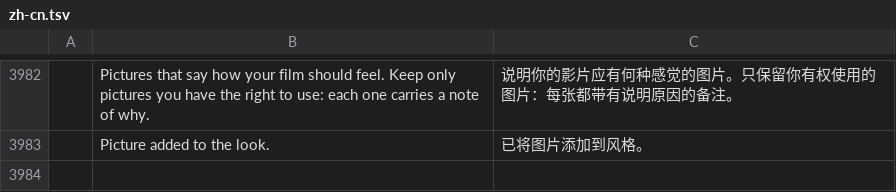
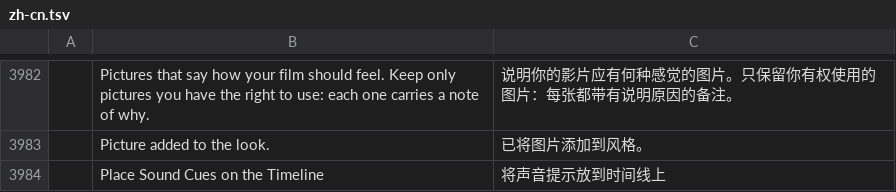
Before and after one commit to AdeThorMiwa/edith, a TSV file: crates/ui-egui/src/i18n/zh-cn.tsv, drawn as a sheet; only a part is shown, gaps mark what is left out; the diff names each change by its address in the sheet, - before the commit and + after, or states it on an @@ line.

```diff
--- a/crates/ui-egui/src/i18n/zh-cn.tsv
+++ b/crates/ui-egui/src/i18n/zh-cn.tsv
+row 3984:  | Place Sound Cues on the Timeline | 将声音提示放到时间线上
```
Also changed, not shown: crates/ui-egui/src/i18n/es.tsv, crates/ui-egui/src/i18n/ja.tsv, 7 other files.
